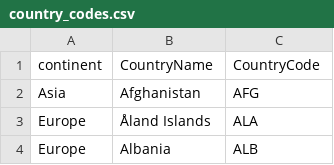
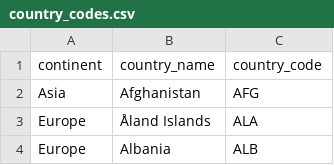
Before and after one commit to fdabl/Covid-Overview, a CSV file: data/country_codes.csv, drawn as a sheet; only a part is shown; the diff names each change by its address in the sheet, - before the commit and + after, or states it on an @@ line.

```diff
--- a/data/country_codes.csv
+++ b/data/country_codes.csv
-B1: CountryName
+B1: country_name
-C1: CountryCode
+C1: country_code
```
Also changed, not shown: 3 other files.
